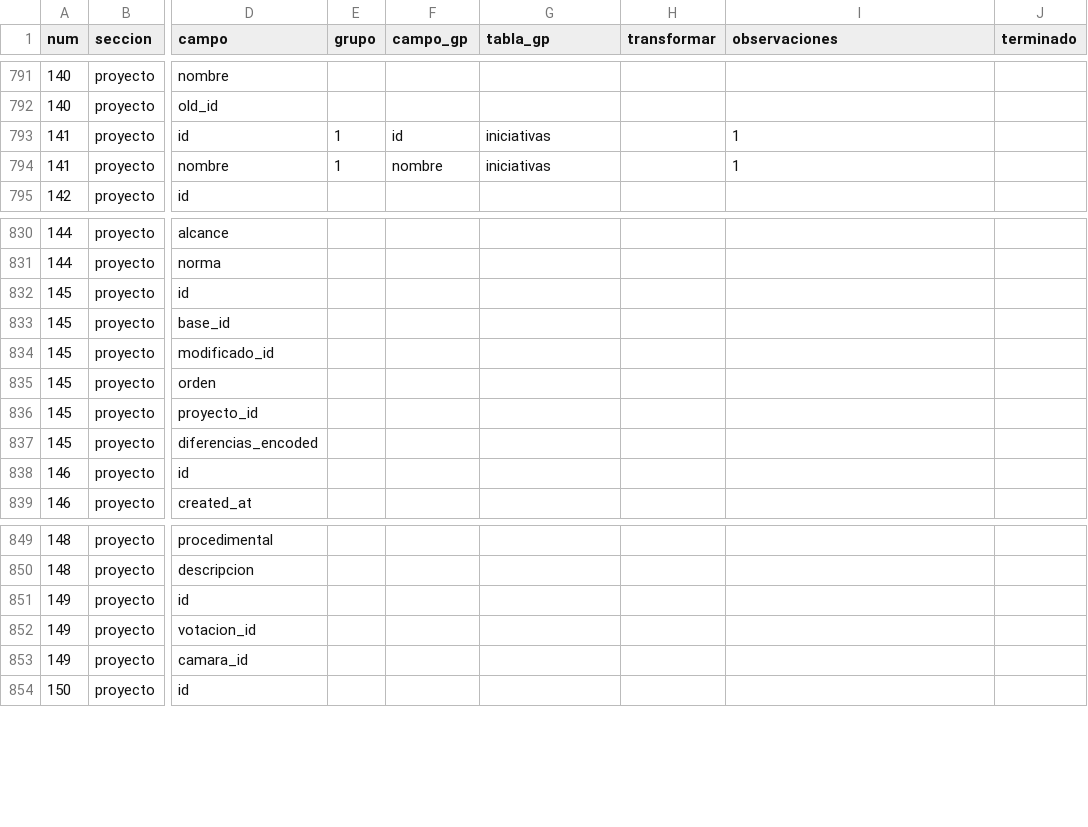
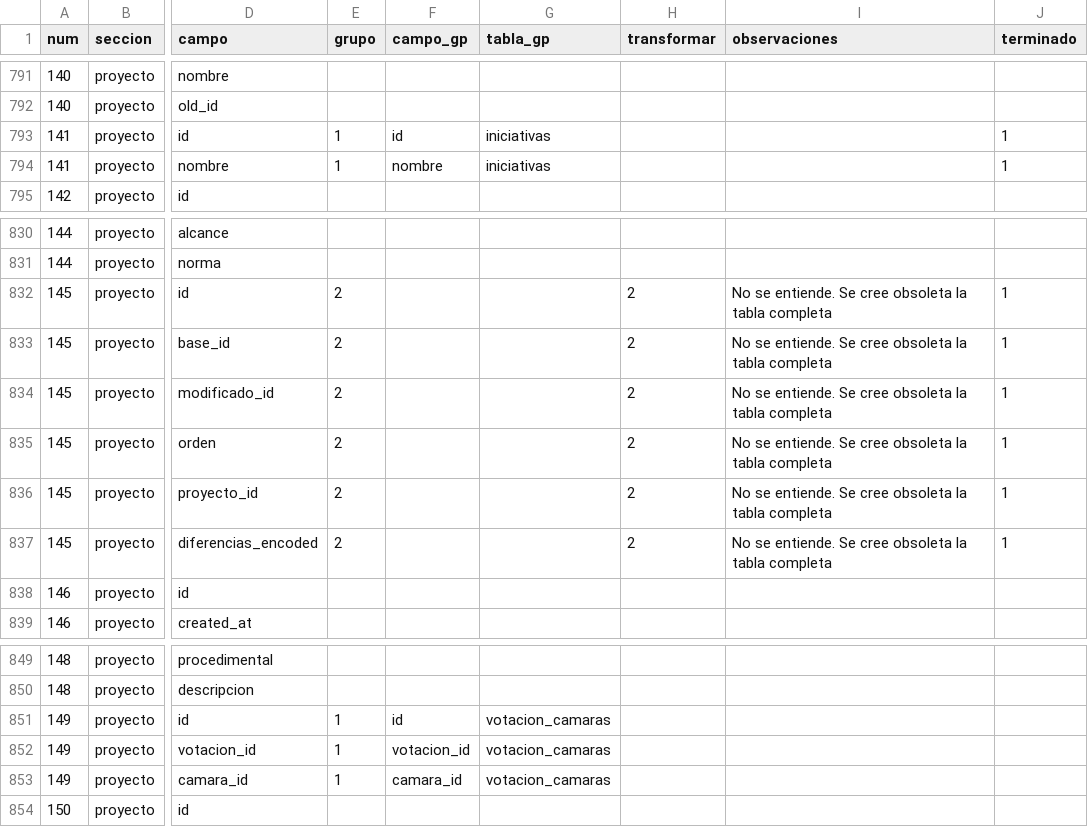
Before and after one commit to gorantesj/CongresoVisible, a CSV file: parafinalhector.csv, drawn as a sheet; only a part is shown, gaps mark what is left out; the diff names each change by its address in the sheet, - before the commit and + after, or states it on an @@ line.

```diff
--- a/parafinalhector.csv
+++ b/parafinalhector.csv
-I793:I794 (observaciones): 1
+I793:I794 (observaciones): (empty)
-J793:J794 (terminado): (empty)
+J793:J794 (terminado): 1
-E832:E837 (grupo): (empty)
+E832:E837 (grupo): 2
-H832:H837 (transformar): (empty)
+H832:H837 (transformar): 2
-I832:I837 (observaciones): (empty)
+I832:I837 (observaciones): No se entiende. Se cree obsoleta la tabla completa
-J832:J837 (terminado): (empty)
+J832:J837 (terminado): 1
-E851:E853 (grupo): (empty)
+E851:E853 (grupo): 1
-F851 (campo_gp): (empty)
+F851 (campo_gp): id
-G851:G853 (tabla_gp): (empty)
+G851:G853 (tabla_gp): votacion_camaras
-F852 (campo_gp): (empty)
+F852 (campo_gp): votacion_id
-F853 (campo_gp): (empty)
+F853 (campo_gp): camara_id
```
Also changed, not shown: 3 other files.
